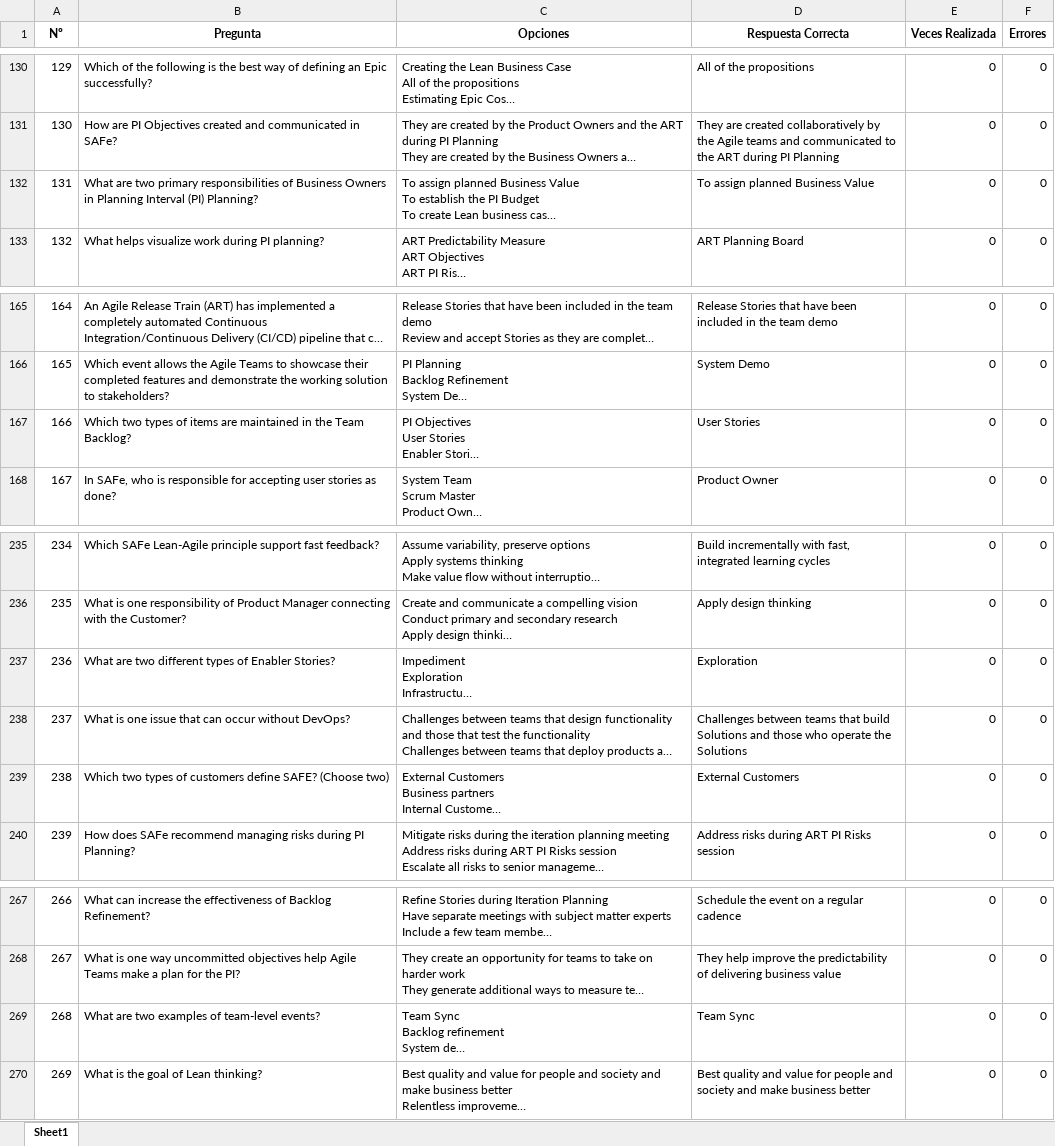
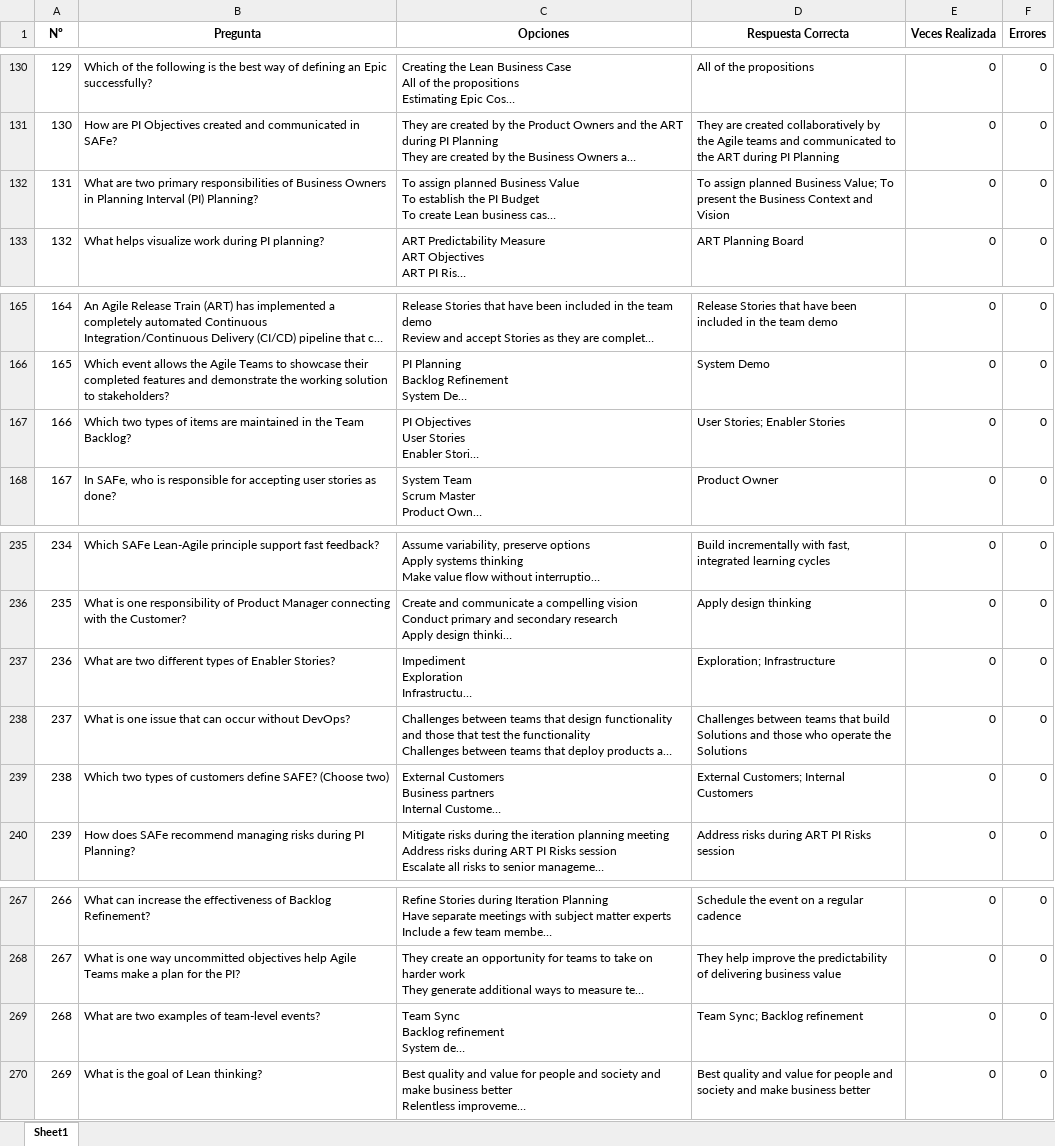
Before and after one commit to Jormart/safe-trainer, an Excel workbook: Agil - Copia de Preguntas_Examen.xlsx, sheet Sheet1, drawn as a sheet; only a part is shown, gaps mark what is left out; long unchanged cells end in …; values as stored, in another font and other column widths than the file's, no borders; the diff names each change by its address in the sheet, - before the commit and + after, or states it on an @@ line.

Commit message:
Fichero de Preguntas - Corrección

```diff
--- a/Agil - Copia de Preguntas_Examen.xlsx (sheet Sheet1)
+++ b/Agil - Copia de Preguntas_Examen.xlsx (sheet Sheet1)
-D132 (Respuesta Correcta): …planned Business Value
+D132 (Respuesta Correcta): …planned Business Value; To present the Business Context and Vision
-D167 (Respuesta Correcta): User Stories
+D167 (Respuesta Correcta): User Stories; Enabler Stories
-D237 (Respuesta Correcta): Exploration
+D237 (Respuesta Correcta): Exploration; Infrastructure
-D239 (Respuesta Correcta): External Customers
+D239 (Respuesta Correcta): External Customers; Internal Customers
-D269 (Respuesta Correcta): Team Sync
+D269 (Respuesta Correcta): Team Sync; Backlog refinement
```
Also changed, not shown: 1 other file.
